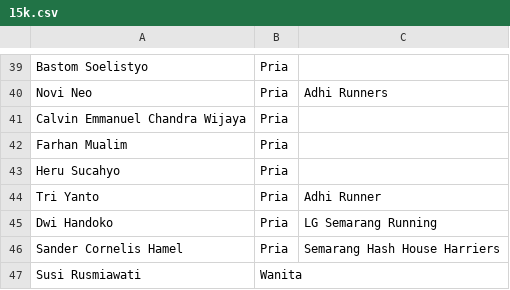
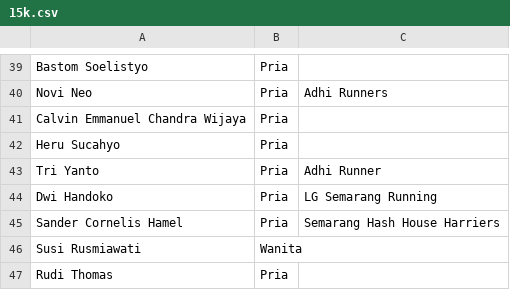
Before and after one commit to smgmountainrace/listpeserta, a CSV file: 15k.csv, drawn as a sheet; only a part is shown, gaps mark what is left out; the shorter side is filled out with more unchanged rows.

Commit message:
15k.csv

```diff
--- a/15k.csv
+++ b/15k.csv
@@ -41,3 +41,2 @@ Novi Neo,Pria,Adhi Runners
 Calvin Emmanuel Chandra Wijaya,Pria,
-Farhan Mualim,Pria,
 Heru Sucahyo,Pria,
```
